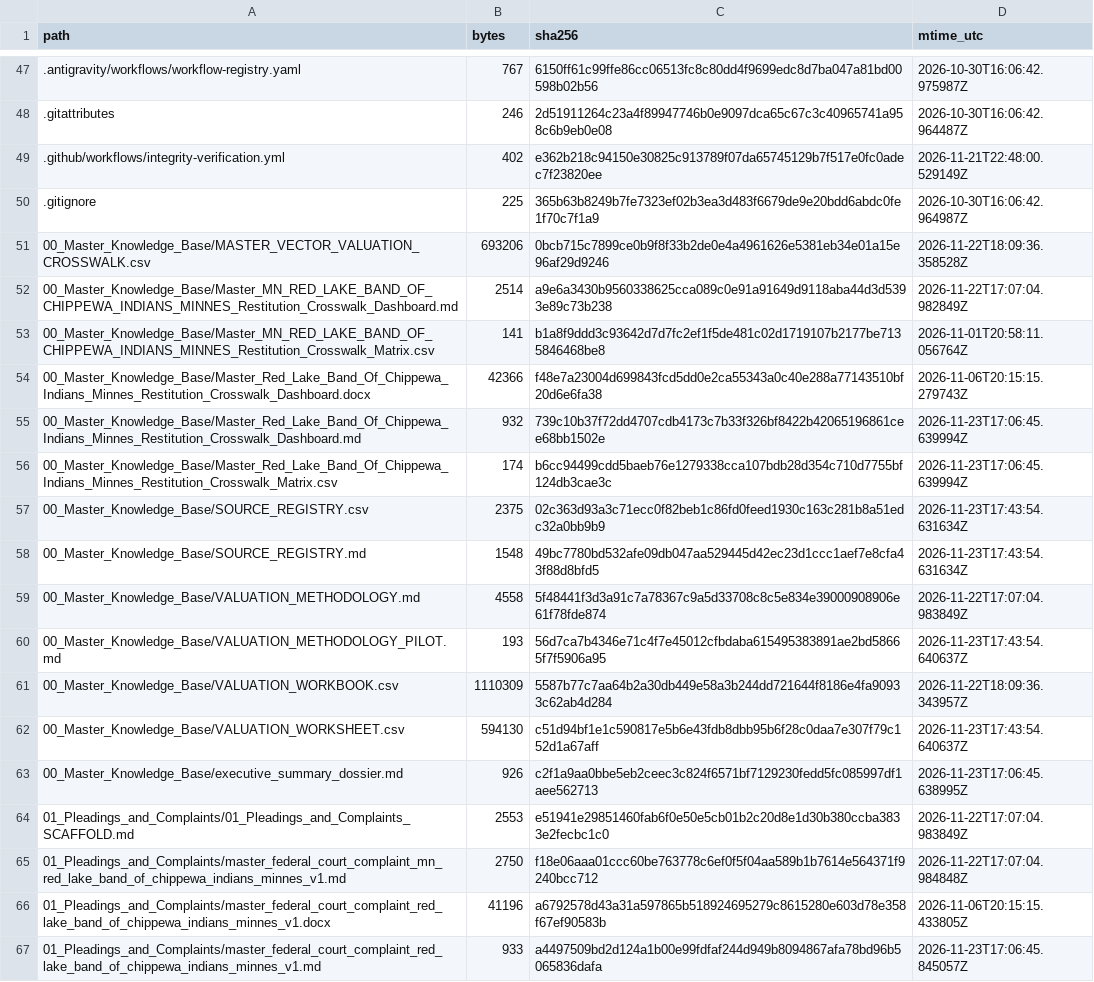
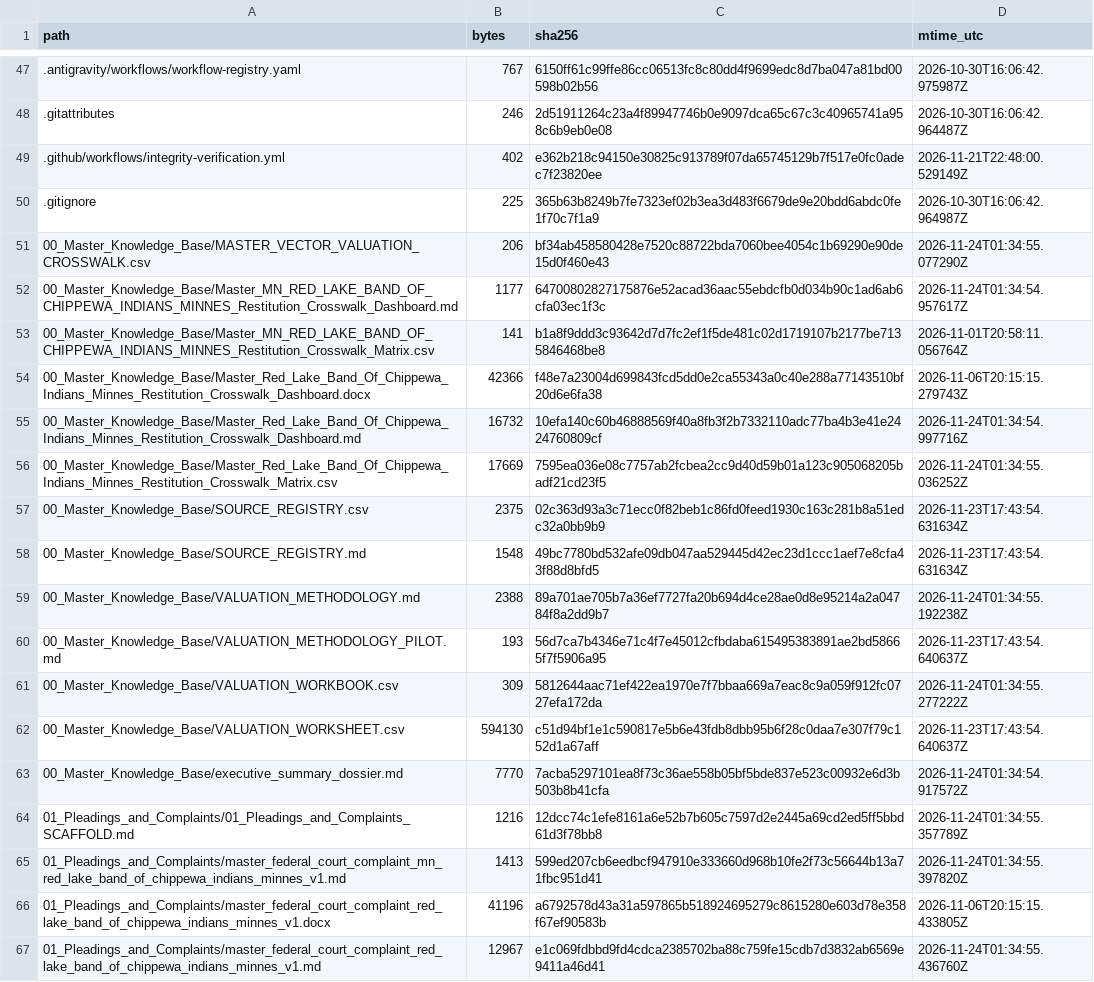
Before and after one commit to GlobalRestitutionAlliance/turtle-island-us-mn-red-lake-band-of-chippewa-indians-minnes-master-litigation, a CSV file: 99_Archives_and_Manifests/MANIFEST_SHA256.csv, drawn as a sheet; only a part is shown, gaps mark what is left out; the diff covers the shown part only.

```diff
--- a/99_Archives_and_Manifests/MANIFEST_SHA256.csv
+++ b/99_Archives_and_Manifests/MANIFEST_SHA256.csv
@@ -50,18 +50,18 @@ path,bytes,sha256,mtime_utc
 .gitignore,225,365b63b8249b7fe7323ef02b3ea3d483f6679de9e20bdd6abdc0fe1f70c7f1a9,2026-10-30T16:06:42.964987Z
-00_Master_Knowledge_Base/MASTER_VECTOR_VALUATION_CROSSWALK.csv,693206,0bcb715c7899ce0b9f8f33b2de0e4a4961626e5381eb34e01a15e96af29d9246,2026-11-22T18:09:36.358528Z
-00_Master_Knowledge_Base/Master_MN_RED_LAKE_BAND_OF_CHIPPEWA_INDIANS_MINNES_Restitution_Crosswalk_Dashboard.md,2514,a9e6a3430b9560338625cca089c0e91a91649d9118aba44d3d5393e89c73b238,2026-11-22T17:07:04.982849Z
+00_Master_Knowledge_Base/MASTER_VECTOR_VALUATION_CROSSWALK.csv,206,bf34ab458580428e7520c88722bda7060bee4054c1b69290e90de15d0f460e43,2026-11-24T01:34:55.077290Z
+00_Master_Knowledge_Base/Master_MN_RED_LAKE_BAND_OF_CHIPPEWA_INDIANS_MINNES_Restitution_Crosswalk_Dashboard.md,1177,64700802827175876e52acad36aac55ebdcfb0d034b90c1ad6ab6cfa03ec1f3c,2026-11-24T01:34:54.957617Z
 00_Master_Knowledge_Base/Master_MN_RED_LAKE_BAND_OF_CHIPPEWA_INDIANS_MINNES_Restitution_Crosswalk_Matrix.csv,141,b1a8f9ddd3c93642d7d7fc2ef1f5de481c02d1719107b2177be7135846468be8,2026-11-01T20:58:11.056764Z
 00_Master_Knowledge_Base/Master_Red_Lake_Band_Of_Chippewa_Indians_Minnes_Restitution_Crosswalk_Dashboard.docx,42366,f48e7a23004d699843fcd5dd0e2ca55343a0c40e288a77143510bf20d6e6fa38,2026-11-06T20:15:15.279743Z
-00_Master_Knowledge_Base/Master_Red_Lake_Band_Of_Chippewa_Indians_Minnes_Restitution_Crosswalk_Dashboard.md,932,739c10b37f72dd4707cdb4173c7b33f326bf8422b42065196861cee68bb1502e,2026-11-23T17:06:45.639994Z
-00_Master_Knowledge_Base/Master_Red_Lake_Band_Of_Chippewa_Indians_Minnes_Restitution_Crosswalk_Matrix.csv,174,b6cc94499cdd5baeb76e1279338cca107bdb28d354c710d7755bf124db3cae3c,2026-11-23T17:06:45.639994Z
+00_Master_Knowledge_Base/Master_Red_Lake_Band_Of_Chippewa_Indians_Minnes_Restitution_Crosswalk_Dashboard.md,16732,10efa140c60b46888569f40a8fb3f2b7332110adc77ba4b3e41e2424760809cf,2026-11-24T01:34:54.997716Z
+00_Master_Knowledge_Base/Master_Red_Lake_Band_Of_Chippewa_Indians_Minnes_Restitution_Crosswalk_Matrix.csv,17669,7595ea036e08c7757ab2fcbea2cc9d40d59b01a123c905068205badf21cd23f5,2026-11-24T01:34:55.036252Z
 00_Master_Knowledge_Base/SOURCE_REGISTRY.csv,2375,02c363d93a3c71ecc0f82beb1c86fd0feed1930c163c281b8a51edc32a0bb9b9,2026-11-23T17:43:54.631634Z
 00_Master_Knowledge_Base/SOURCE_REGISTRY.md,1548,49bc7780bd532afe09db047aa529445d42ec23d1ccc1aef7e8cfa43f88d8bfd5,2026-11-23T17:43:54.631634Z
-00_Master_Knowledge_Base/VALUATION_METHODOLOGY.md,4558,5f48441f3d3a91c7a78367c9a5d33708c8c5e834e39000908906e61f78fde874,2026-11-22T17:07:04.983849Z
+00_Master_Knowledge_Base/VALUATION_METHODOLOGY.md,2388,89a701ae705b7a36ef7727fa20b694d4ce28ae0d8e95214a2a04784f8a2dd9b7,2026-11-24T01:34:55.192238Z
 00_Master_Knowledge_Base/VALUATION_METHODOLOGY_PILOT.md,193,56d7ca7b4346e71c4f7e45012cfbdaba615495383891ae2bd58665f7f5906a95,2026-11-23T17:43:54.640637Z
-00_Master_Knowledge_Base/VALUATION_WORKBOOK.csv,1110309,5587b77c7aa64b2a30db449e58a3b244dd721644f8186e4fa90933c62ab4d284,2026-11-22T18:09:36.343957Z
+00_Master_Knowledge_Base/VALUATION_WORKBOOK.csv,309,5812644aac71ef422ea1970e7f7bbaa669a7eac8c9a059f912fc0727efa172da,2026-11-24T01:34:55.277222Z
 00_Master_Knowledge_Base/VALUATION_WORKSHEET.csv,594130,c51d94bf1e1c590817e5b6e43fdb8dbb95b6f28c0daa7e307f79c152d1a67aff,2026-11-23T17:43:54.640637Z
-00_Master_Knowledge_Base/executive_summary_dossier.md,926,c2f1a9aa0bbe5eb2ceec3c824f6571bf7129230fedd5fc085997df1aee562713,2026-11-23T17:06:45.638995Z
-01_Pleadings_and_Complaints/01_Pleadings_and_Complaints_SCAFFOLD.md,2553,e51941e29851460fab6f0e50e5cb01b2c20d8e1d30b380ccba3833e2fecbc1c0,2026-11-22T17:07:04.983849Z
-01_Pleadings_and_Complaints/master_federal_court_complaint_mn_red_lake_band_of_chippewa_indians_minnes_v1.md,2750,f18e06aaa01ccc60be763778c6ef0f5f04aa589b1b7614e564371f9240bcc712,2026-11-22T17:07:04.984848Z
+00_Master_Knowledge_Base/executive_summary_dossier.md,7770,7acba5297101ea8f73c36ae558b05bf5bde837e523c00932e6d3b503b8b41cfa,2026-11-24T01:34:54.917572Z
+01_Pleadings_and_Complaints/01_Pleadings_and_Complaints_SCAFFOLD.md,1216,12dcc74c1efe8161a6e52b7b605c7597d2e2445a69cd2ed5ff5bbd61d3f78bb8,2026-11-24T01:34:55.357789Z
+01_Pleadings_and_Complaints/master_federal_court_complaint_mn_red_lake_band_of_chippewa_indians_minnes_v1.md,1413,599ed207cb6eedbcf947910e333660d968b10fe2f73c56644b13a71fbc951d41,2026-11-24T01:34:55.397820Z
 01_Pleadings_and_Complaints/master_federal_court_complaint_red_lake_band_of_chippewa_indians_minnes_v1.docx,41196,a6792578d43a31a597865b518924695279c8615280e603d78e358f67ef90583b,2026-11-06T20:15:15.433805Z
-01_Pleadings_and_Complaints/master_federal_court_complaint_red_lake_band_of_chippewa_indians_minnes_v1.md,933,a4497509bd2d124a1b00e99fdfaf244d949b8094867afa78bd96b5065836dafa,2026-11-23T17:06:45.845057Z
+01_Pleadings_and_Complaints/master_federal_court_complaint_red_lake_band_of_chippewa_indians_minnes_v1.md,12967,e1c069fdbbd9fd4cdca2385702ba88c759fe15cdb7d3832ab6569e9411a46d41,2026-11-24T01:34:55.436760Z
```
Also changed, not shown: 80 edited cells elsewhere in this file, 37 other files.
